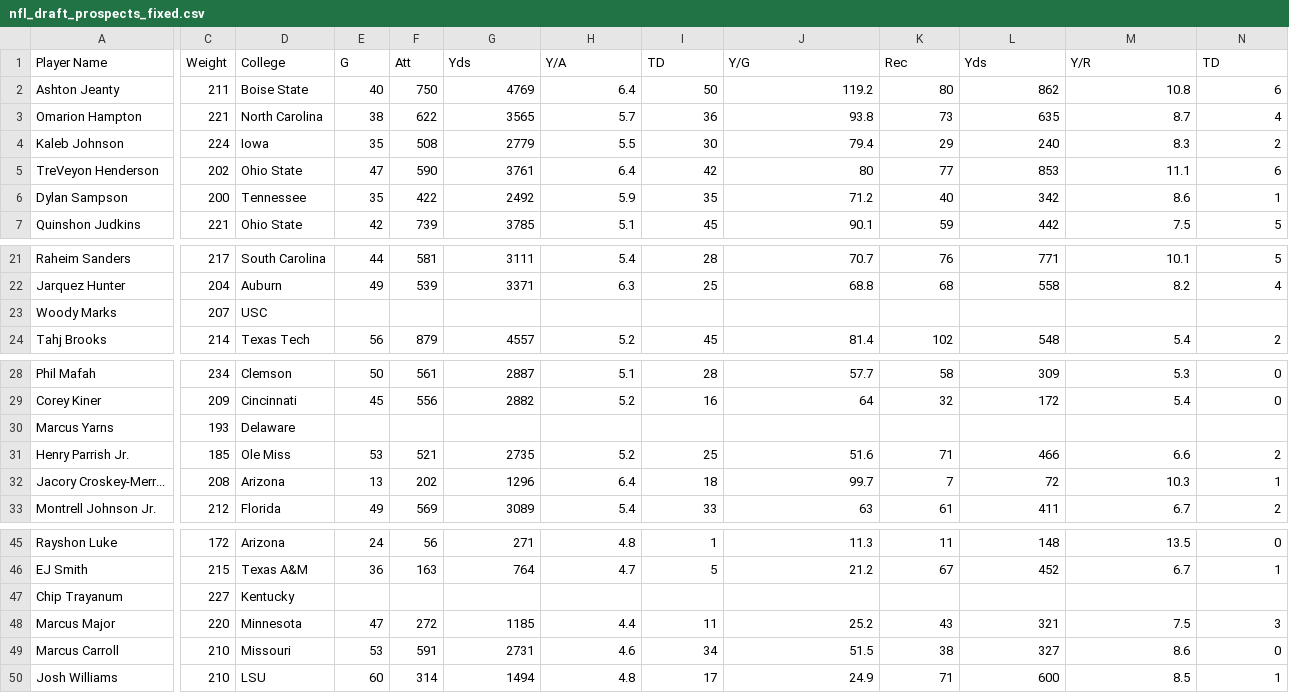
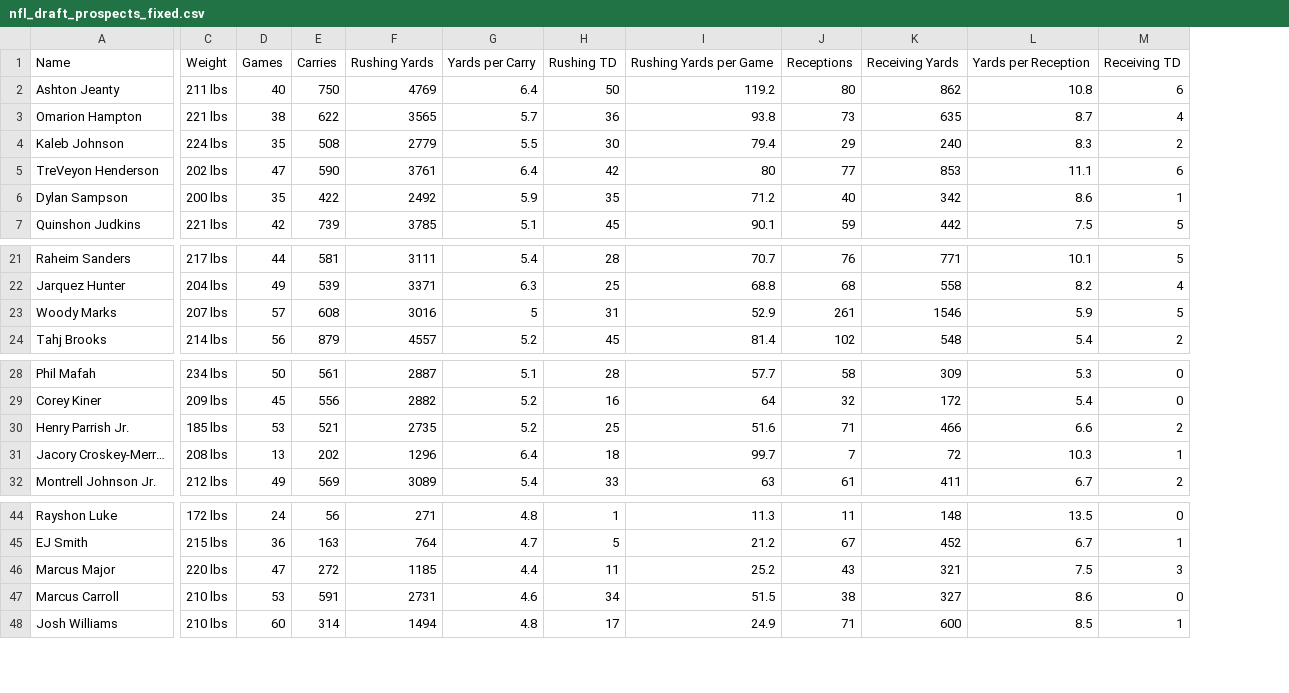
Before and after one commit to AkkU438/GrizzHacks7, a CSV file: Data/nfl_draft_prospects_fixed.csv, drawn as a sheet; only a part is shown, gaps mark what is left out; removed rows and columns are numbered as before the commit, all else as after; rows hold the shown columns only; the diff covers the shown part only; the diff names each change by its address in the sheet, - before the commit and + after, or states it on an @@ line.

Commit message:
Model now predicts te prospects
Got rid of a useless csv file, and made a copy of the nfl college stats csv. Changed the model to use the correct file path for the new csv file. Prospect_Predictions now uses the joblib model configuration to predict the scores of the prospects. CSV files were also changed to match eachother

```diff
--- a/Data/nfl_draft_prospects_fixed.csv
+++ b/Data/nfl_draft_prospects_fixed.csv
-column C, rows 2-7: 211 | 221 | 224 | 202 | 200 | 221; rows 21-24: 217 | 204 | 207 | 214; rows 28-29: 234 | 209; rows 31-33: 185 | 208 | 212; rows 45-46: 172 | 215; rows 48-50: 220 | 210 | 210
-column D, rows 2-7: Boise State | North Carolina | Iowa | Ohio State | Tennessee | Ohio State; rows 21-24: South Carolina | Auburn | USC | Texas Tech; rows 28-29: Clemson | Cincinnati; rows 31-33: Ole Miss | Arizona | Florida; rows 45-46: Arizona | Texas A&M; rows 48-50: Minnesota | Missouri | LSU
+column C, rows 2-7: 211 lbs | 221 lbs | 224 lbs | 202 lbs | 200 lbs | 221 lbs; rows 21-24: 217 lbs | 204 lbs | 207 lbs | 214 lbs; rows 28-32: 234 lbs | 209 lbs | 185 lbs | 208 lbs | 212 lbs; rows 44-48: 172 lbs | 215 lbs | 220 lbs | 210 lbs | 210 lbs
-row 1: Player Name | Weight | College | G | Att | Yds | Y/A | TD | Y/G | Rec | Yds | Y/R | TD
+row 1: Name | Weight | Games | Carries | Rushing Yards | Yards per Carry | Rushing TD | Rushing Yards per Game | Receptions | Receiving Yards | Yards per Reception | Receiving TD
-D23: (empty)
+D23: 57
-E23: (empty)
+E23: 608
-F23: (empty)
+F23: 3016
-G23: (empty)
+G23: 5
-H23: (empty)
+H23: 31
-I23: (empty)
+I23: 52.9
-J23: (empty)
+J23: 261
-K23: (empty)
+K23: 1546
-L23: (empty)
+L23: 5.9
-M23: (empty)
+M23: 5
-row 30: Marcus Yarns | 193 | Delaware
-A31: Jacory Croskey-Merr...
+A31: Jacory Croskey-Merr…
-row 47: Chip Trayanum | 227 | Kentucky
```
Also changed, not shown: 6 edited cells elsewhere in this file, 5 other files.
